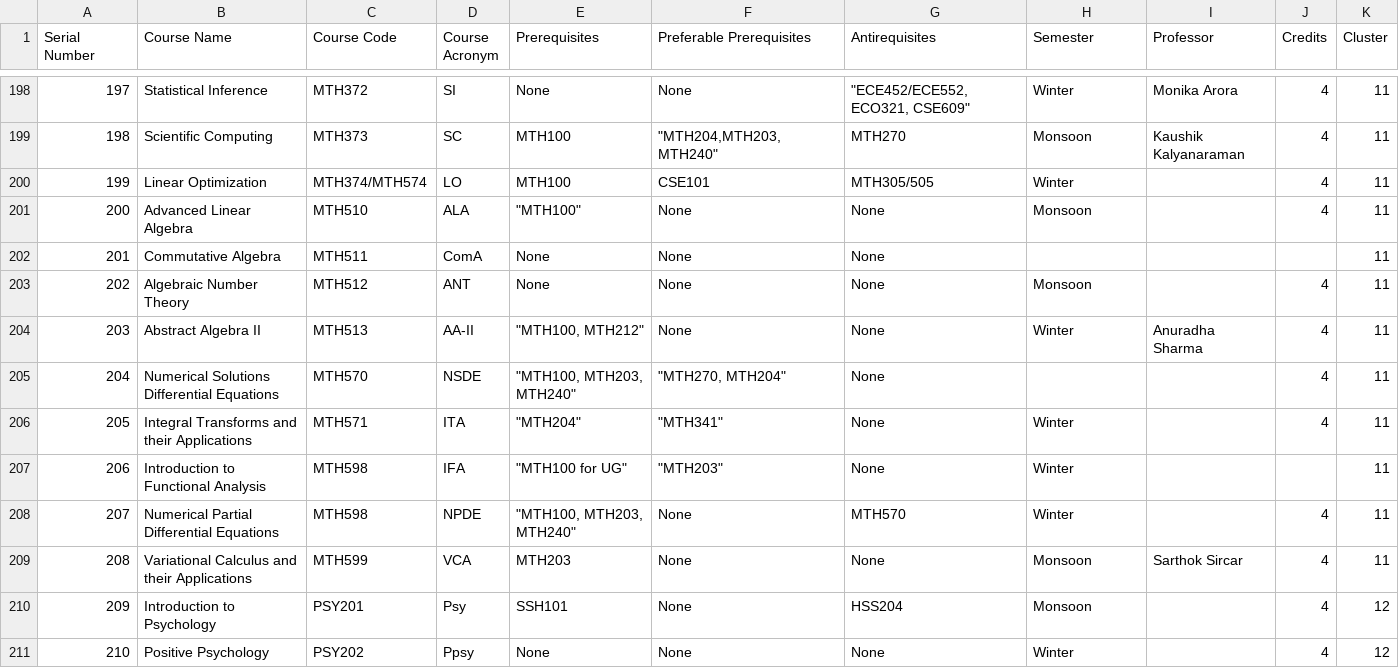
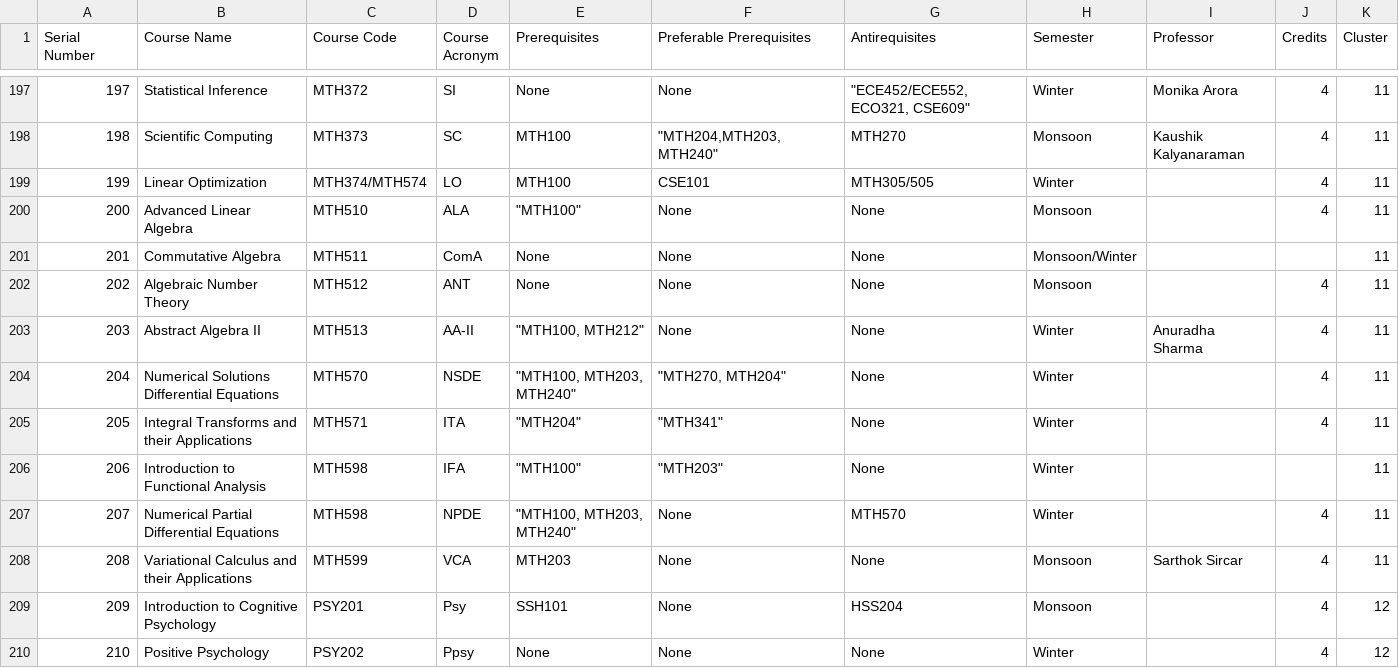
Before and after one commit to ruhmamehek/tech-tree, a CSV file: app/static/Courses.csv, drawn as a sheet; only a part is shown, gaps mark what is left out; the diff covers the shown part only.

Commit message:
updated csv semesters

```diff
--- a/app/static/Courses.csv
+++ b/app/static/Courses.csv
@@ -201,11 +200,11 @@ Serial Number,Course Name,Course Code,Course Acronym,Prerequisites,Preferable Pr
 200,Advanced Linear Algebra,MTH510,ALA,"""MTH100""",None,None,Monsoon,,4,11
-201,Commutative Algebra,MTH511,ComA,None,None,None,,,,11
+201,Commutative Algebra,MTH511,ComA,None,None,None,Monsoon/Winter,,,11
 202,Algebraic Number Theory,MTH512,ANT,None,None,None,Monsoon,,4,11
 203,Abstract Algebra II,MTH513,AA-II,"""MTH100, MTH212""",None,None,Winter,Anuradha Sharma,4,11
-204,Numerical Solutions Differential Equations,MTH570,NSDE,"""MTH100, MTH203, MTH240""","""MTH270, MTH204""",None,,,4,11
+204,Numerical Solutions Differential Equations,MTH570,NSDE,"""MTH100, MTH203, MTH240""","""MTH270, MTH204""",None,Winter,,4,11
 205,Integral Transforms and their Applications,MTH571,ITA,"""MTH204""","""MTH341""",None,Winter,,4,11
-206,Introduction to Functional Analysis,MTH598,IFA,"""MTH100 for UG""","""MTH203""",None,Winter,,,11
+206,Introduction to Functional Analysis,MTH598,IFA,"""MTH100""","""MTH203""",None,Winter,,,11
 207,Numerical Partial Differential Equations,MTH598,NPDE,"""MTH100, MTH203, MTH240""",None,MTH570,Winter,,4,11
 208,Variational Calculus and their Applications,MTH599,VCA,MTH203,None,None,Monsoon,Sarthok Sircar,4,11
-209,Introduction to Psychology,PSY201,Psy,SSH101,None,HSS204,Monsoon,,4,12
+209,Introduction to Cognitive Psychology,PSY201,Psy,SSH101,None,HSS204,Monsoon,,4,12
 210,Positive Psychology,PSY202,Ppsy,None,None,None,Winter,,4,12
```
Also changed, not shown: 3 added rows, 5 removed rows and 48 edited cells elsewhere in this file, 3 other files.
